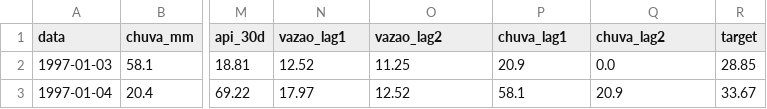
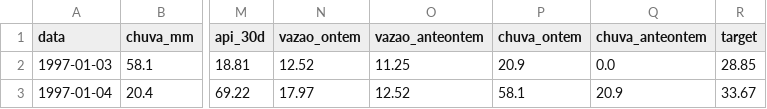
Before and after one commit to phsanzio/VigiaEnchente-ML, a CSV file: data/processed/final_database.csv, drawn as a sheet; only a part is shown, gaps mark what is left out; the diff names each change by its address in the sheet, - before the commit and + after, or states it on an @@ line.

Commit message:
refactor: renomeia lags para vazao_ontem/anteontem e chuva_ontem/anteontem
- Nomes mais descritivos para variáveis defasadas
- Adiciona pasta src/training para scripts de treino

```diff
--- a/data/processed/final_database.csv
+++ b/data/processed/final_database.csv
-N1: vazao_lag1
+N1: vazao_ontem
-O1: vazao_lag2
+O1: vazao_anteontem
-P1: chuva_lag1
+P1: chuva_ontem
-Q1: chuva_lag2
+Q1: chuva_anteontem
```
Also changed, not shown: 2 other files.
